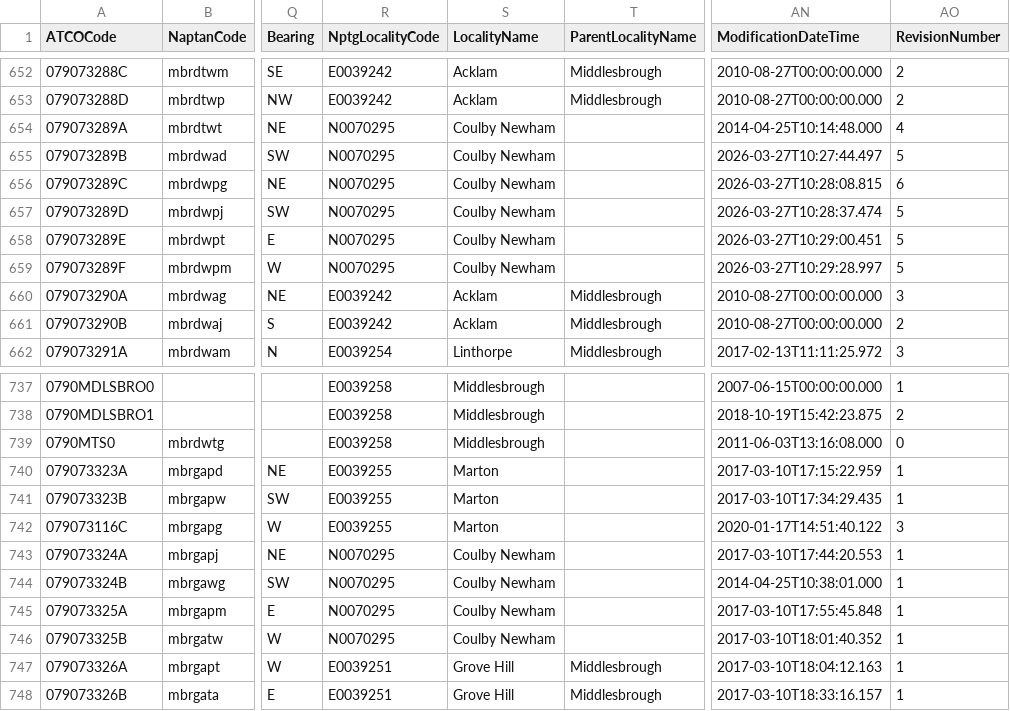
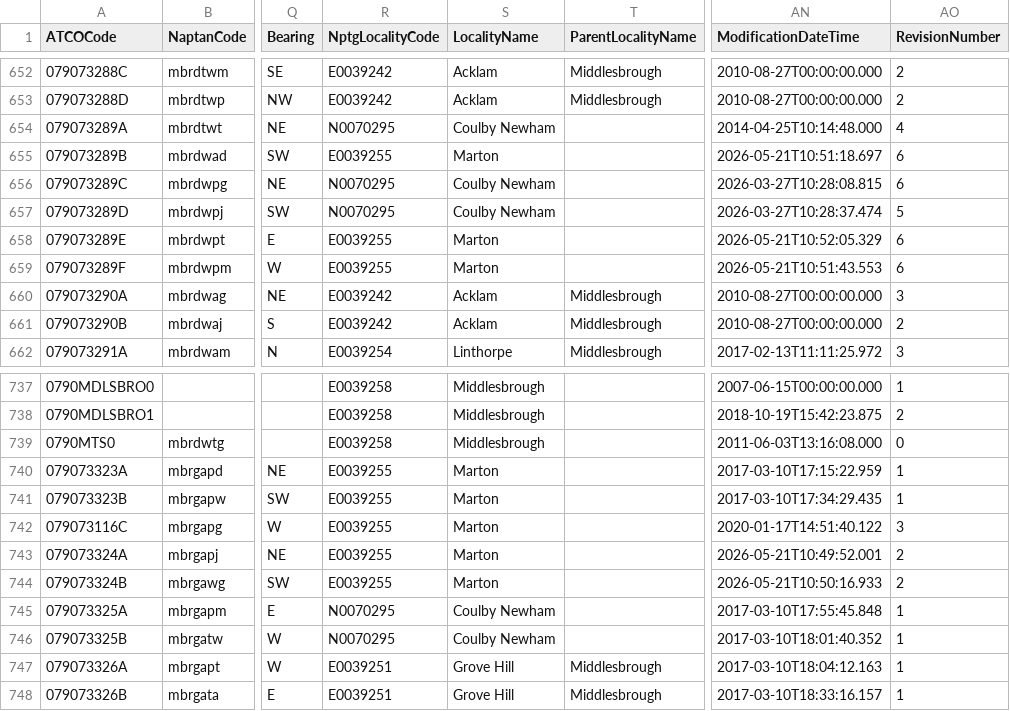
Before and after one commit to ldjb/naptan-nptg-history, a CSV file: 079Stops.csv, drawn as a sheet; only a part is shown, gaps mark what is left out; the diff names each change by its address in the sheet, - before the commit and + after, or states it on an @@ line.

```diff
--- a/079Stops.csv
+++ b/079Stops.csv
-R655 (NptgLocalityCode): N0070295
+R655 (NptgLocalityCode): E0039255
-S655 (LocalityName): Coulby Newham
+S655 (LocalityName): Marton
-AN655 (ModificationDateTime): 2026-03-27T10:27:44.497
+AN655 (ModificationDateTime): 2026-05-21T10:51:18.697
-AO655 (RevisionNumber): 5
+AO655 (RevisionNumber): 6
-R658:R659 (NptgLocalityCode): N0070295
+R658:R659 (NptgLocalityCode): E0039255
-S658:S659 (LocalityName): Coulby Newham
+S658:S659 (LocalityName): Marton
-AN658 (ModificationDateTime): 2026-03-27T10:29:00.451
+AN658 (ModificationDateTime): 2026-05-21T10:52:05.329
-AO658:AO659 (RevisionNumber): 5
+AO658:AO659 (RevisionNumber): 6
-AN659 (ModificationDateTime): 2026-03-27T10:29:28.997
+AN659 (ModificationDateTime): 2026-05-21T10:51:43.553
-R743:R744 (NptgLocalityCode): N0070295
+R743:R744 (NptgLocalityCode): E0039255
-S743:S744 (LocalityName): Coulby Newham
+S743:S744 (LocalityName): Marton
-AN743 (ModificationDateTime): 2017-03-10T17:44:20.553
+AN743 (ModificationDateTime): 2026-05-21T10:49:52.001
-AO743:AO744 (RevisionNumber): 1
+AO743:AO744 (RevisionNumber): 2
-AN744 (ModificationDateTime): 2014-04-25T10:38:01.000
+AN744 (ModificationDateTime): 2026-05-21T10:50:16.933
```
Also changed, not shown: 020Stops.csv, 021Stops.csv, 37 other files.
